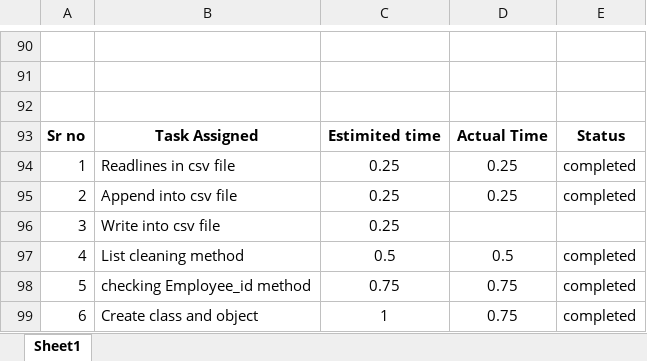
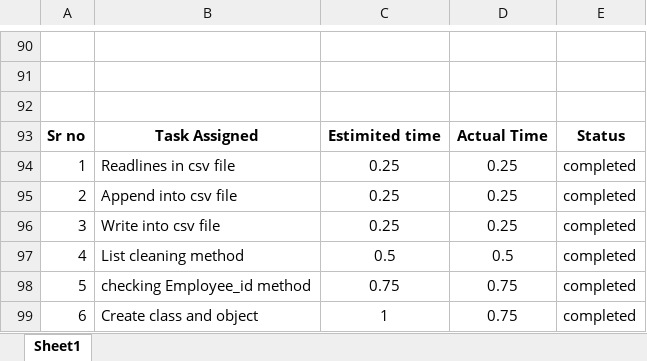
Before and after one commit to sudhirkr123/python-basic, an Excel workbook: Authenticate/current stutus.xlsx, sheet Sheet1, drawn as a sheet; only a part is shown, gaps mark what is left out; values as stored, in another font and other column widths than the file's, no borders; the diff covers the shown part only; the diff names each change by its address in the sheet, - before the commit and + after, or states it on an @@ line.

```diff
--- a/Authenticate/current stutus.xlsx (sheet Sheet1)
+++ b/Authenticate/current stutus.xlsx (sheet Sheet1)
-D96: (empty)
+D96: 0.25
-E96: (empty)
+E96: completed
```
Also changed, not shown: 1 added row, 1 removed row and 45 edited cells elsewhere in this sheet, 5 other files.
